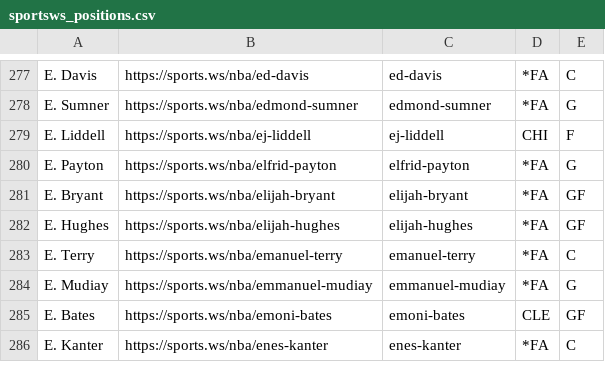
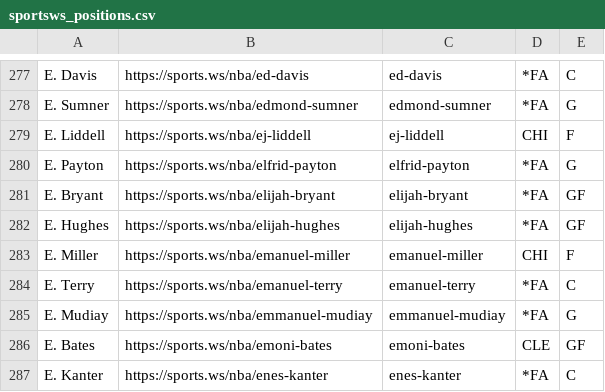
Before and after one commit to b-harr/dmcb, a CSV file: data/sportsws_positions.csv, drawn as a sheet; only a part is shown, gaps mark what is left out.

Commit message:
Add Emanuel Miller (CHI)

```diff
--- a/data/sportsws_positions.csv
+++ b/data/sportsws_positions.csv
@@ -282,2 +282,3 @@ E. Bryant,https://sports.ws/nba/elijah-bryant,elijah-bryant,*FA,GF
 E. Hughes,https://sports.ws/nba/elijah-hughes,elijah-hughes,*FA,GF
+E. Miller,https://sports.ws/nba/emanuel-miller,emanuel-miller,CHI,F
 E. Terry,https://sports.ws/nba/emanuel-terry,emanuel-terry,*FA,C
```
